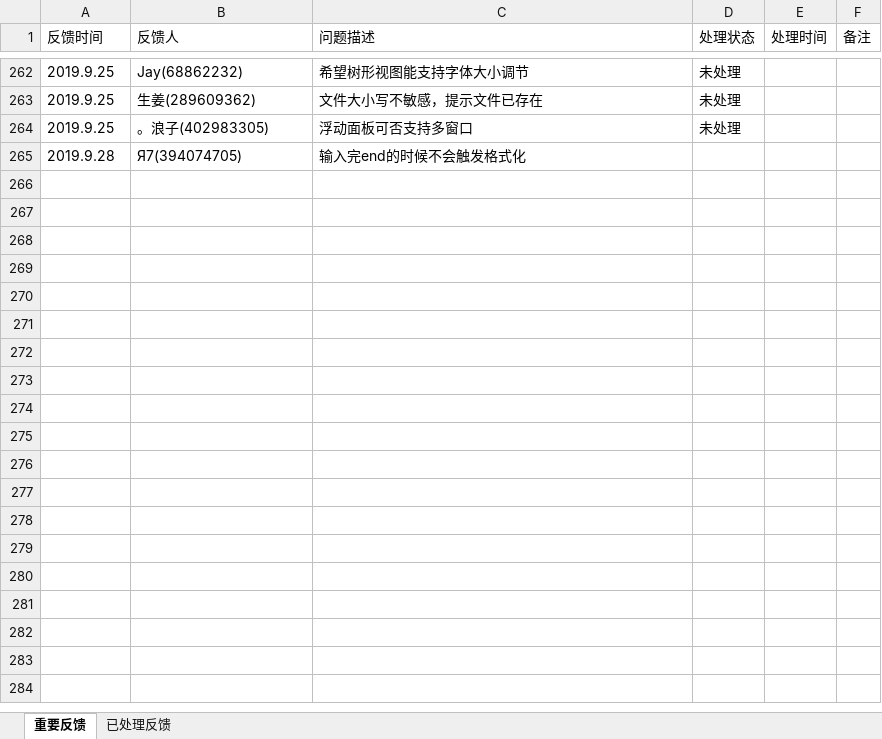
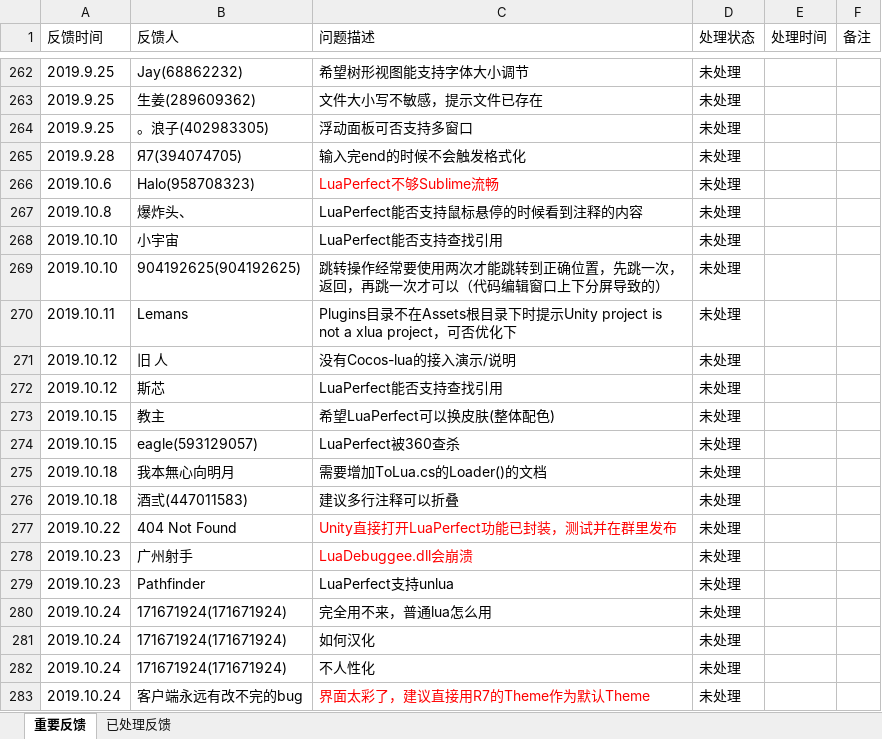
Before and after one commit to jiangzheng1986/LuaPerfect, an Excel workbook: Docs/LuaPerfectUserFeedbacks.xlsx, sheet 重要反馈, drawn as a sheet; only a part is shown, gaps mark what is left out; values as stored, in another font and other column widths than the file's, no borders; the diff covers the shown part only; the diff names each change by its address in the sheet, - before the commit and + after, or states it on an @@ line.

Commit message:
update feedback

```diff
--- a/Docs/LuaPerfectUserFeedbacks.xlsx (sheet 重要反馈)
+++ b/Docs/LuaPerfectUserFeedbacks.xlsx (sheet 重要反馈)
-D265 (处理状态): (empty)
+D265 (处理状态): 未处理
+row 266: 2019.10.6 | Halo(958708323) | LuaPerfect不够Sublime流畅 | 未处理
+row 267: 2019.10.8 | 爆炸头、 | LuaPerfect能否支持鼠标悬停的时候看到注释的内容 | 未处理
+row 268: 2019.10.10 | 小宇宙 | LuaPerfect能否支持查找引用 | 未处理
+row 269: 2019.10.10 | 904192625(904192625) | 跳转操作经常要使用两次才能跳转到正确位置，先跳一次，返回，再跳一次才可以（代码编辑窗口上下分屏导致的） | 未处理
+row 270: 2019.10.11 | Lemans | Plugins目录不在Assets根目录下时提示Unity project is not a xlua project，可否优化下 | 未处理
+row 271: 2019.10.12 | 旧 人 | 没有Cocos-lua的接入演示/说明 | 未处理
+row 272: 2019.10.12 | 斯芯 | LuaPerfect能否支持查找引用 | 未处理
+row 273: 2019.10.15 | 教主 | 希望LuaPerfect可以换皮肤(整体配色) | 未处理
+row 274: 2019.10.15 | eagle(593129057) | LuaPerfect被360查杀 | 未处理
+row 275: 2019.10.18 | 我本無心向明月 | 需要增加ToLua.cs的Loader()的文档 | 未处理
+row 276: 2019.10.18 | 酒弎(447011583) | 建议多行注释可以折叠 | 未处理
+row 277: 2019.10.22 | 404 Not Found | Unity直接打开LuaPerfect功能已封装，测试并在群里发布 | 未处理
+row 278: 2019.10.23 | 广州射手 | LuaDebuggee.dll会崩溃 | 未处理
+row 279: 2019.10.23 | Pathfinder | LuaPerfect支持unlua | 未处理
+row 280: 2019.10.24 | 171671924(171671924) | 完全用不来，普通lua怎么用 | 未处理
+row 281: 2019.10.24 | 171671924(171671924) | 如何汉化 | 未处理
+row 282: 2019.10.24 | 171671924(171671924) | 不人性化 | 未处理
+row 283: 2019.10.24 | 客户端永远有改不完的bug | 界面太彩了，建议直接用R7的Theme作为默认Theme | 未处理
```
Also changed, not shown: 32 added rows elsewhere in this sheet.
